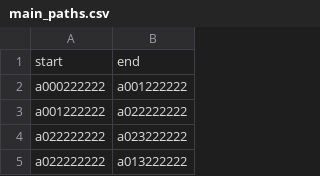
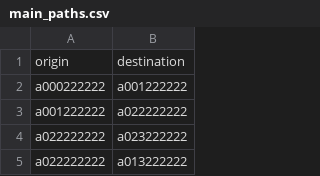
Before and after one commit to emilioparker/gaia_game_server, a CSV file: game_server/definitions/main_paths.csv, drawn as a sheet; only a part is shown; removed rows and columns are numbered as before the commit, all else as after; the diff names each change by its address in the sheet, - before the commit and + after, or states it on an @@ line.

```diff
--- a/game_server/definitions/main_paths.csv
+++ b/game_server/definitions/main_paths.csv
-row 1: start | end
+row 1: origin | destination
```
Also changed, not shown: 1 other file.
